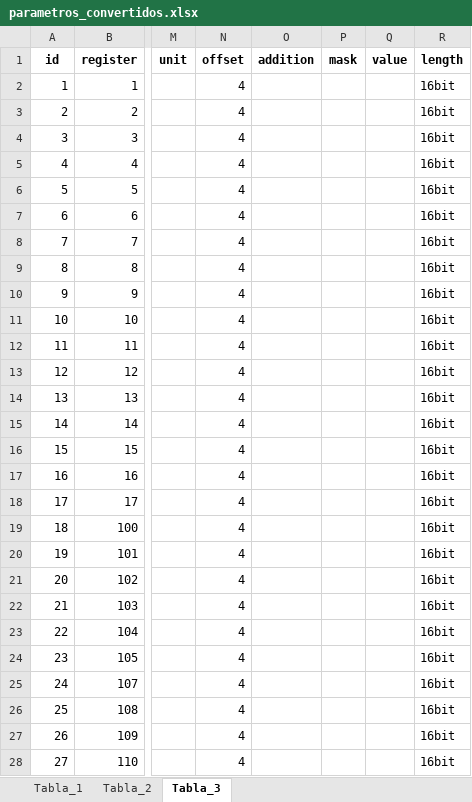
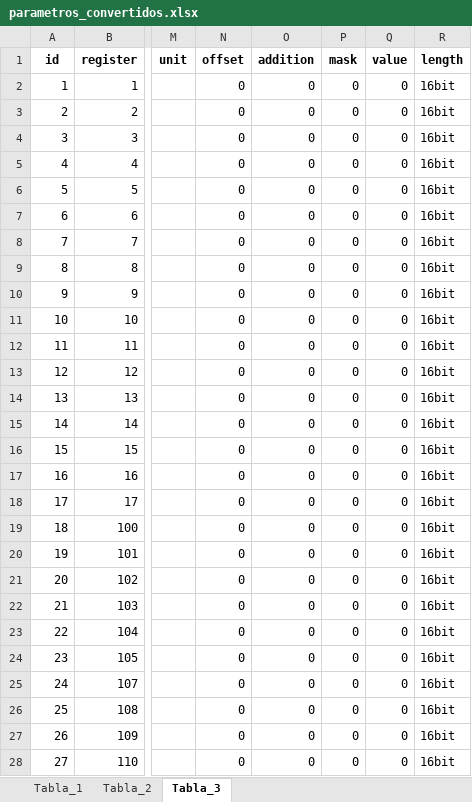
Before and after one commit to Samael312/1toolConverter, an Excel workbook: 1toolConverter_local/parametros_convertidos.xlsx, sheet Tabla_3, drawn as a sheet; only a part is shown, gaps mark what is left out; values as stored, in another font and other column widths than the file's, no borders; the diff covers the shown part only; the diff names each change by its address in the sheet, - before the commit and + after, or states it on an @@ line.

```diff
--- a/1toolConverter_local/parametros_convertidos.xlsx (sheet Tabla_3)
+++ b/1toolConverter_local/parametros_convertidos.xlsx (sheet Tabla_3)
-N2:N28 (offset): 4
+N2:N28 (offset): 0
-O2:O28 (addition): (empty)
+O2:O28 (addition): 0
-P2:P28 (mask): (empty)
+P2:P28 (mask): 0
-Q2:Q28 (value): (empty)
+Q2:Q28 (value): 0
```
Also changed, not shown: 700 edited cells elsewhere in this sheet, sheet Tabla_2, sheet Tabla_1, 2 other files.
